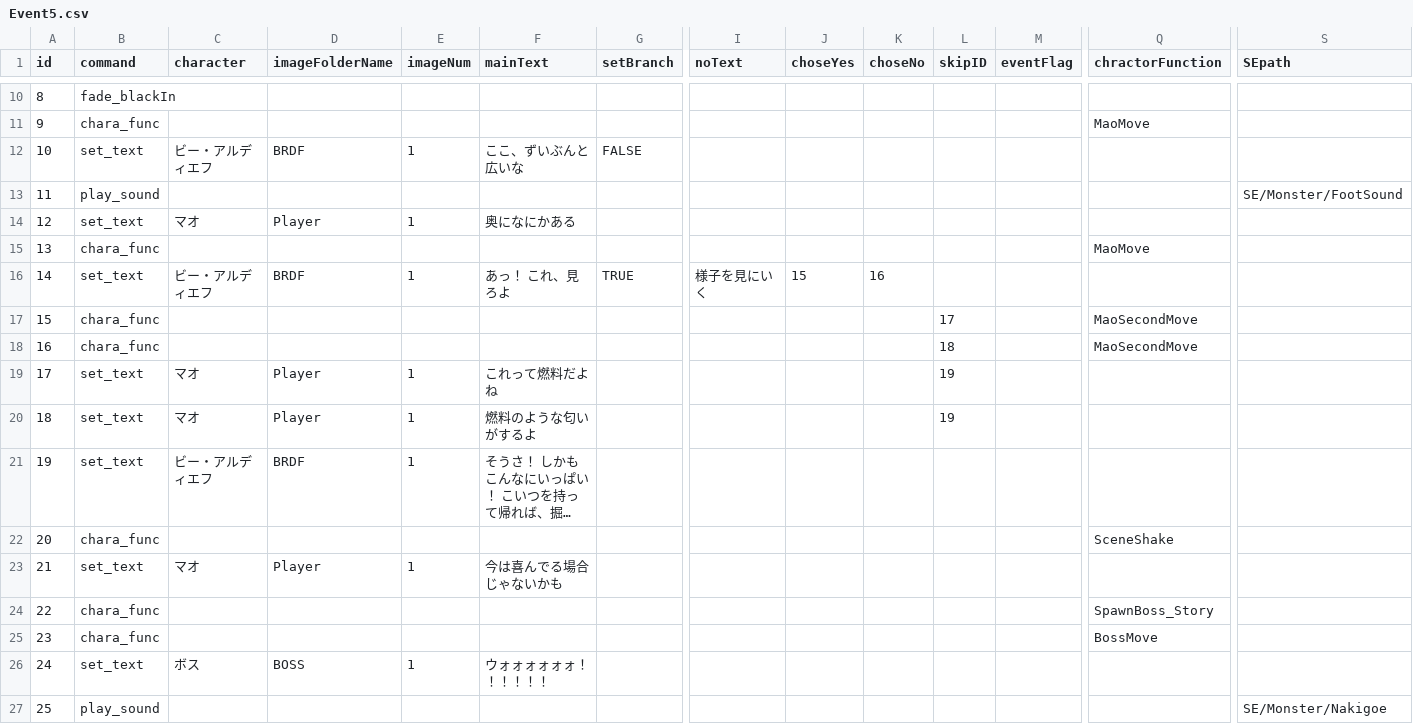
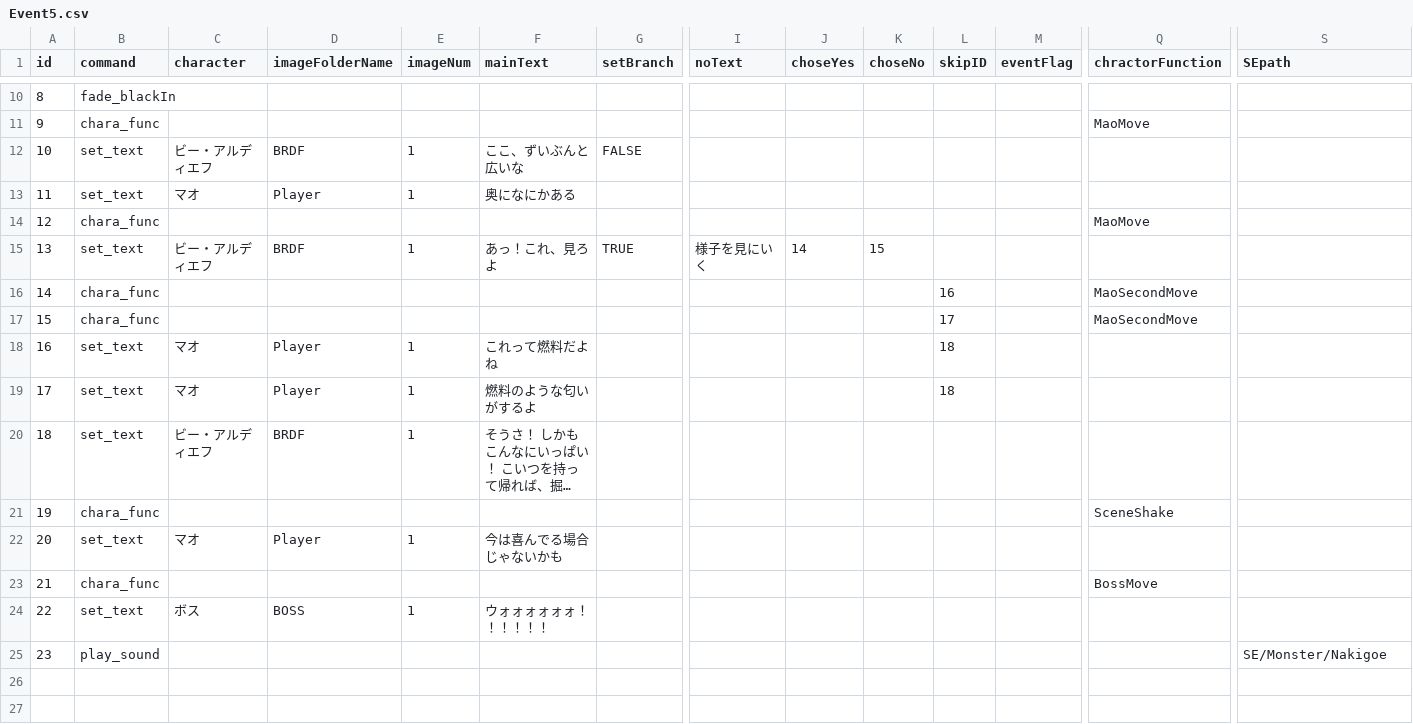
Before and after one commit to MiyataGames/DiggingGame_, a CSV file: Assets/Resources/Story/Abokado/Event5.csv, drawn as a sheet; only a part is shown, gaps mark what is left out; long unchanged cells end in …; removed rows and columns are numbered as before the commit, all else as after; rows hold the shown columns only; the diff names each change by its address in the sheet, - before the commit and + after, or states it on an @@ line.

```diff
--- a/Assets/Resources/Story/Abokado/Event5.csv
+++ b/Assets/Resources/Story/Abokado/Event5.csv
-row 13: 11 | play_sound |  |  |  |  |  |  |  |  |  |  |  | SE/Monster/FootSound
@@ column A (id) renumbered from row 13 down @@
-F15 (mainText): あっ！ これ、見ろよ
+F15 (mainText): あっ！これ、見ろよ
-J15 (choseYes): 15
+J15 (choseYes): 14
-K15 (choseNo): 16
+K15 (choseNo): 15
+row 16: 14 | chara_func |  |  |  |  |  |  |  |  | 16 |  | MaoSecondMove
-row 18: 16 | chara_func |  |  |  |  |  |  |  |  | 18 |  | MaoSecondMove
-L18:L19 (skipID): 19
+L18:L19 (skipID): 18
-row 24: 22 | chara_func |  |  |  |  |  |  |  |  |  |  | SpawnBoss_Story
```
Also changed, not shown: 11 other files.
